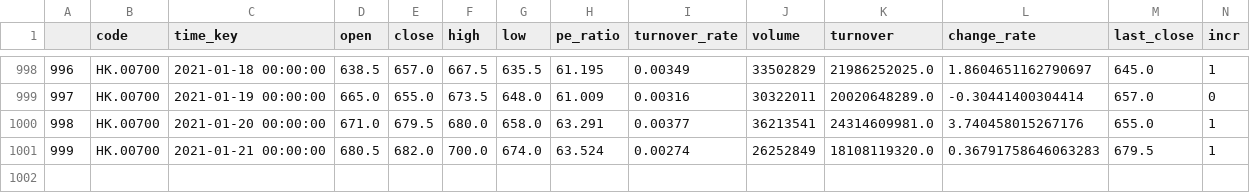
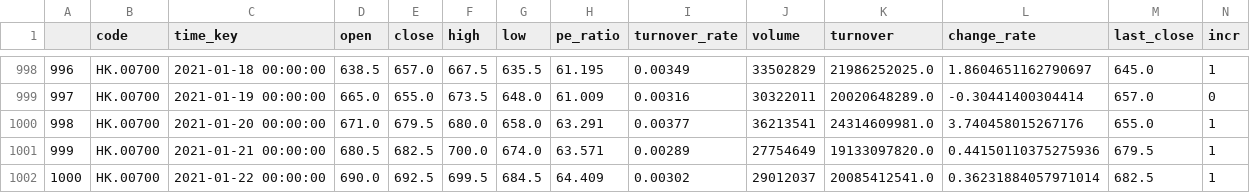
Before and after one commit to zhouyuzhy/predict_Lottery_ticket, a CSV file: stock/HK.00700.csv, drawn as a sheet; only a part is shown, gaps mark what is left out.

```diff
--- a/stock/HK.00700.csv
+++ b/stock/HK.00700.csv
@@ -1000,2 +1000,3 @@
 998,HK.00700,2021-01-20 00:00:00,671.0,679.5,680.0,658.0,63.291,0.00377,36213541,24314609981.0,3.740458015267176,655.0,1
-999,HK.00700,2021-01-21 00:00:00,680.5,682.0,700.0,674.0,63.524,0.00274,26252849,18108119320.0,0.36791758646063283,679.5,1
+999,HK.00700,2021-01-21 00:00:00,680.5,682.5,700.0,674.0,63.571,0.00289,27754649,19133097820.0,0.44150110375275936,679.5,1
+1000,HK.00700,2021-01-22 00:00:00,690.0,692.5,699.5,684.5,64.409,0.00302,29012037,20085412541.0,0.36231884057971014,682.5,1
```
Also changed, not shown: stock/HK.00981.csv, stock/HK.01211.csv, 17 other files.
